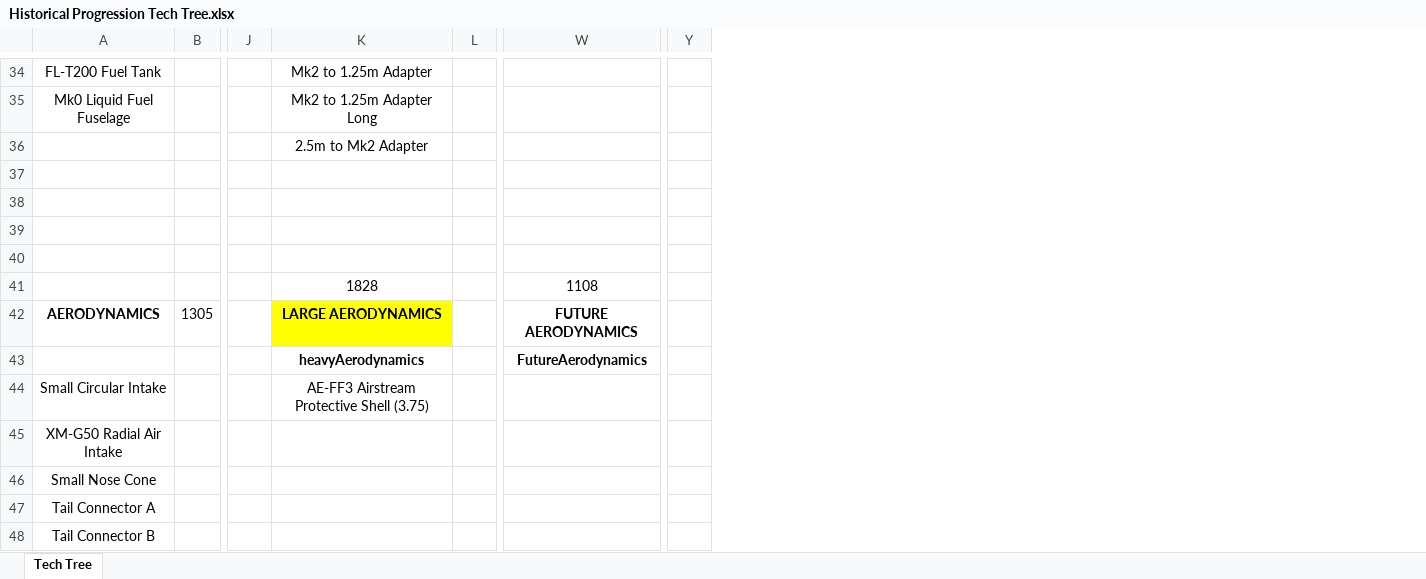
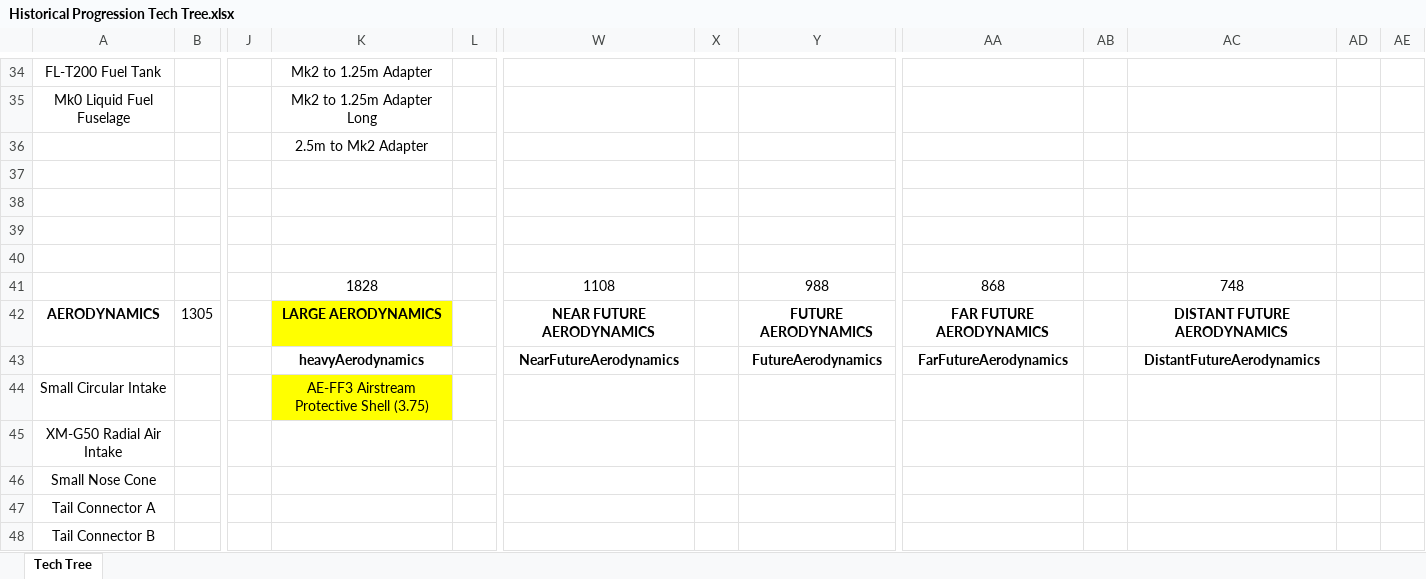
Before and after one commit to pap1723/HPTechTree, an Excel workbook: Historical Progression Tech Tree.xlsx, sheet Tech Tree, drawn as a sheet; only a part is shown, gaps mark what is left out; values as stored, in another font and other column widths than the file's, no borders; removed rows and columns are numbered as before the commit, all else as after; the diff covers the shown part only; the diff names each change by its address in the sheet, - before the commit and + after, or states it on an @@ line.

```diff
--- a/Historical Progression Tech Tree.xlsx (sheet Tech Tree)
+++ b/Historical Progression Tech Tree.xlsx (sheet Tech Tree)
+column W, rows 41-43: 1108 | NEAR FUTURE AERODYNAMICS | NearFutureAerodynamics
+column X, empty
-column Y, empty
+column AA, rows 41-43: 868 | FAR FUTURE AERODYNAMICS | FarFutureAerodynamics
+column AB, empty
+column AC, rows 41-43: 748 | DISTANT FUTURE AERODYNAMICS | DistantFutureAerodynamics
+column AD, empty
+column AE, empty
-Y41: 1108
+Y41: 988
-K44 fill: none
+K44 fill: #FFFF00
```
Also changed, not shown: 23 edited cells and cell formats elsewhere in this sheet, 7 other files.
